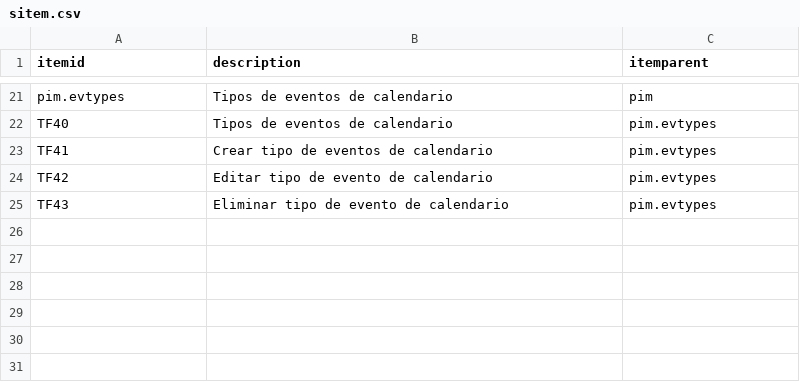
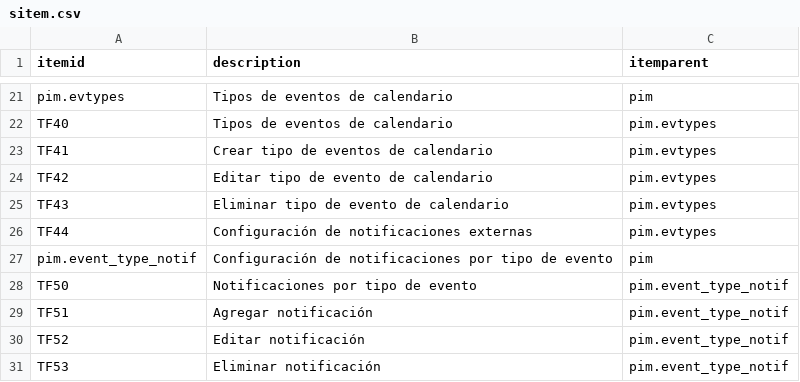
Before and after one commit to Induxsoft/pim, a CSV file: src/pim/_install/app_info/sitem.csv, drawn as a sheet; only a part is shown, gaps mark what is left out; the diff names each change by its address in the sheet, - before the commit and + after, or states it on an @@ line.

```diff
--- a/src/pim/_install/app_info/sitem.csv
+++ b/src/pim/_install/app_info/sitem.csv
+row 26: TF44 | Configuración de notificaciones externas | pim.evtypes
+row 27: pim.event_type_notif | Configuración de notificaciones por tipo de evento | pim
+row 28: TF50 | Notificaciones por tipo de evento | pim.event_type_notif
+row 29: TF51 | Agregar notificación | pim.event_type_notif
+row 30: TF52 | Editar notificación | pim.event_type_notif
+row 31: TF53 | Eliminar notificación | pim.event_type_notif
```
Also changed, not shown: src/pim/_install/app_info/sys_app_catalog.csv, src/pim/_install/app_info/sys_app_item_action.csv, 23 other files.
